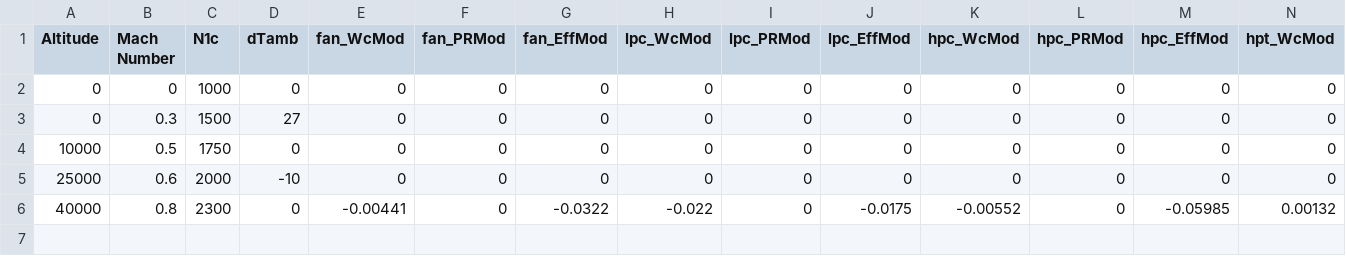
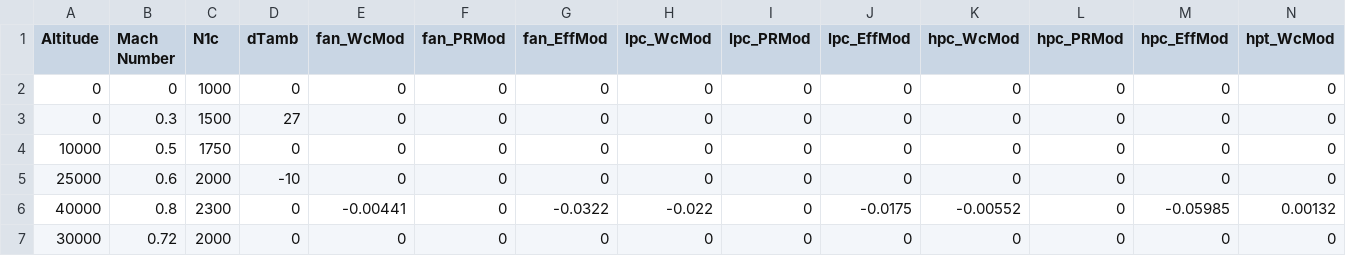
Before and after one commit to nasa/-AGTF30-mex-solver-, a CSV file: inputs.csv, drawn as a sheet; only a part is shown; rows hold the shown columns only; the diff names each change by its address in the sheet, - before the commit and + after, or states it on an @@ line.

```diff
--- a/inputs.csv
+++ b/inputs.csv
+row 7: 30000 | 0.72 | 2000 | 0 | 0 | 0 | 0 | 0 | 0 | 0 | 0 | 0 | 0 | 0
```
Also changed, not shown: 4 other files.
